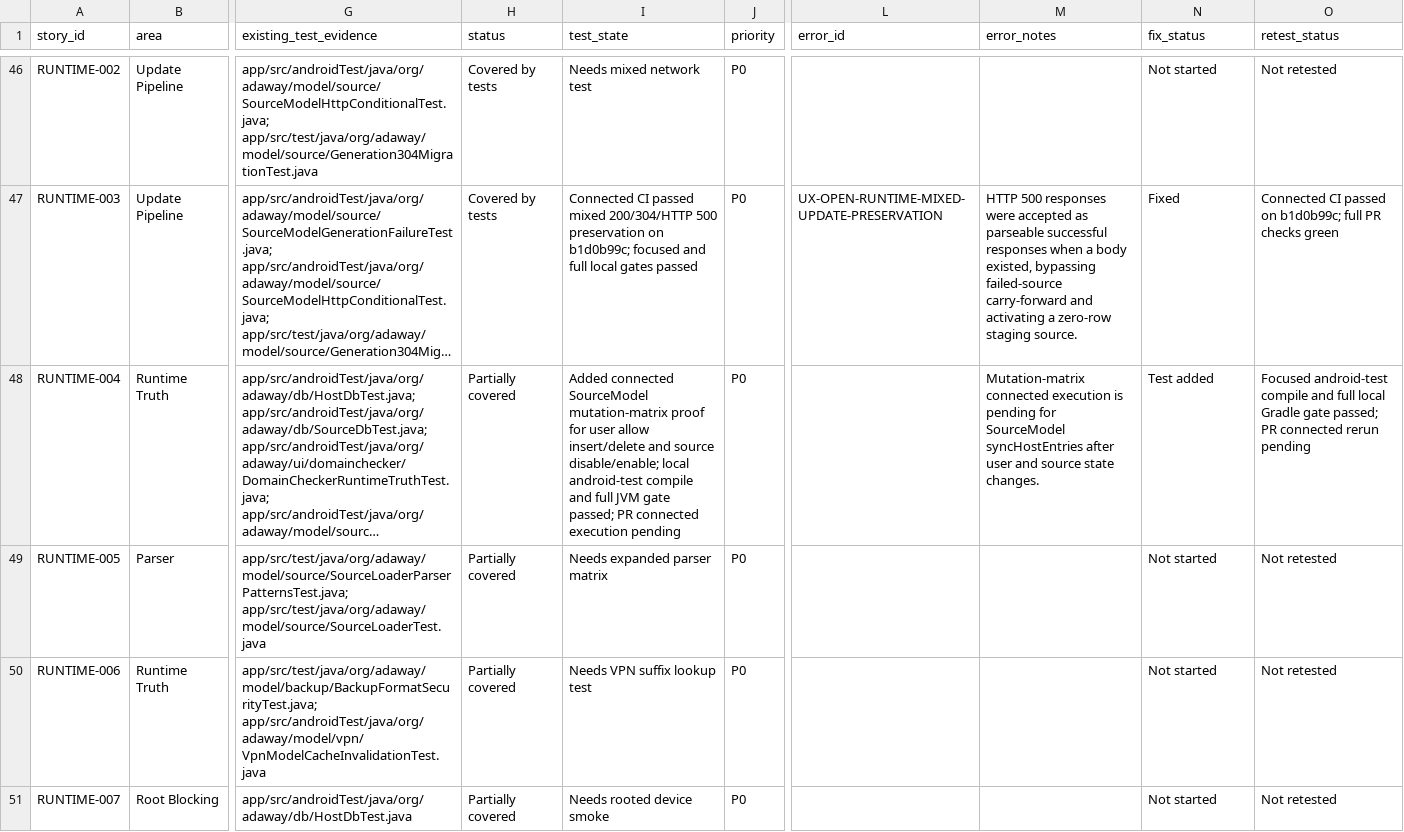
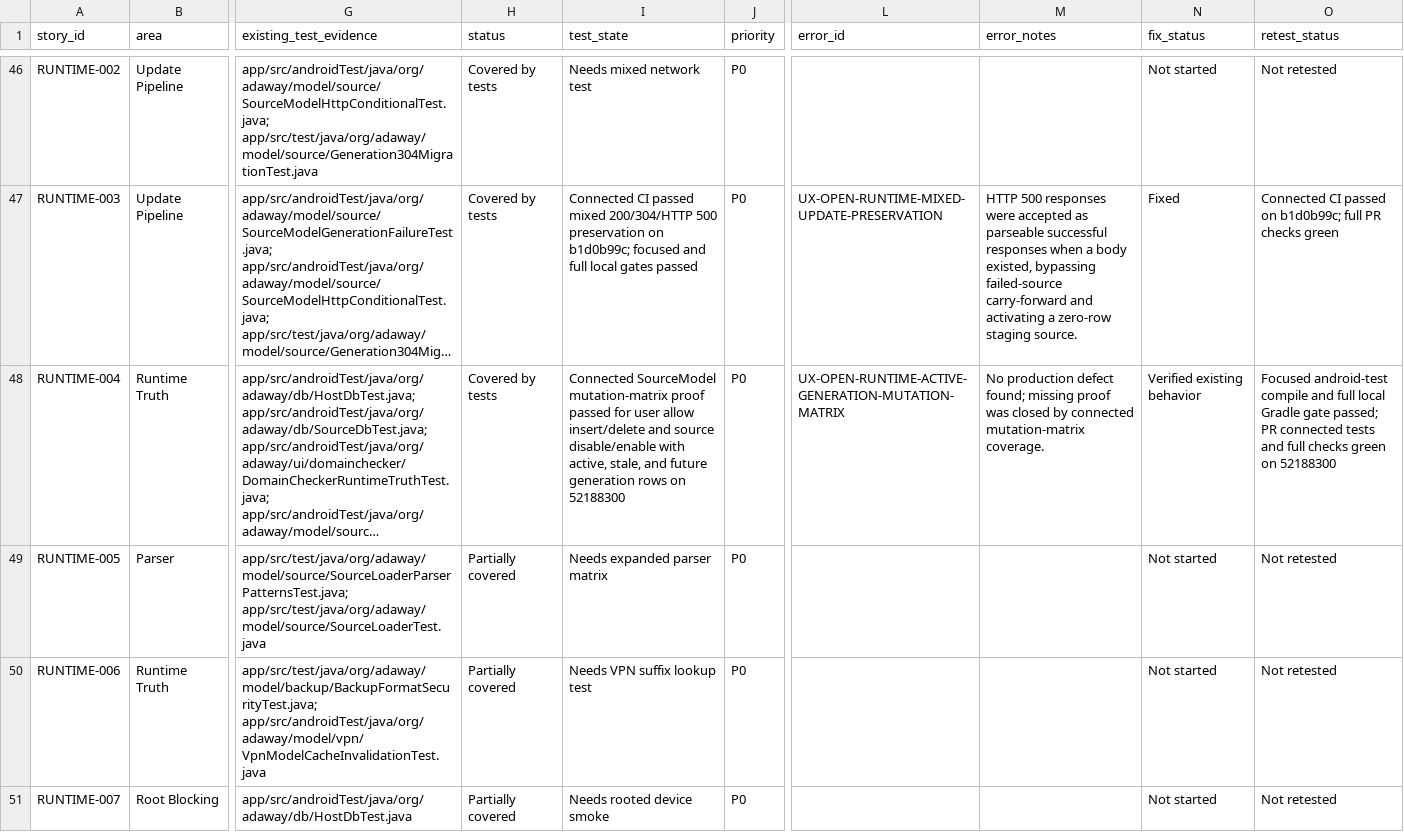
Before and after one commit to stevesolun/AdAway, a TSV file: tasks/user-story-status.tsv, drawn as a sheet; only a part is shown, gaps mark what is left out; long unchanged cells end in …; the diff names each change by its address in the sheet, - before the commit and + after, or states it on an @@ line.

Commit message:
docs: record runtime truth proof

```diff
--- a/tasks/user-story-status.tsv
+++ b/tasks/user-story-status.tsv
-H48 (status): Partially covered
+H48 (status): Covered by tests
-I48 (test_state): Added connected SourceModel mutation-matrix proof for user allow insert/delete and source disable/enable; local android-test compile and full JVM gate passed; PR connected execution pending
+I48 (test_state): Connected SourceModel mutation-matrix proof passed for user allow insert/delete and source disable/enable with active, stale, and future generation rows on 52188300
-L48 (error_id): (empty)
+L48 (error_id): UX-OPEN-RUNTIME-ACTIVE-GENERATION-MUTATION-MATRIX
-M48 (error_notes): Mutation-matrix connected execution is pending for SourceModel syncHostEntries after user and source state changes.
+M48 (error_notes): No production defect found; missing proof was closed by connected mutation-matrix coverage.
-N48 (fix_status): Test added
+N48 (fix_status): Verified existing behavior
-O48 (retest_status): …PR connected rerun pending
+O48 (retest_status): …PR connected tests and full checks green on 52188300
```
Also changed, not shown: 1 other file.
